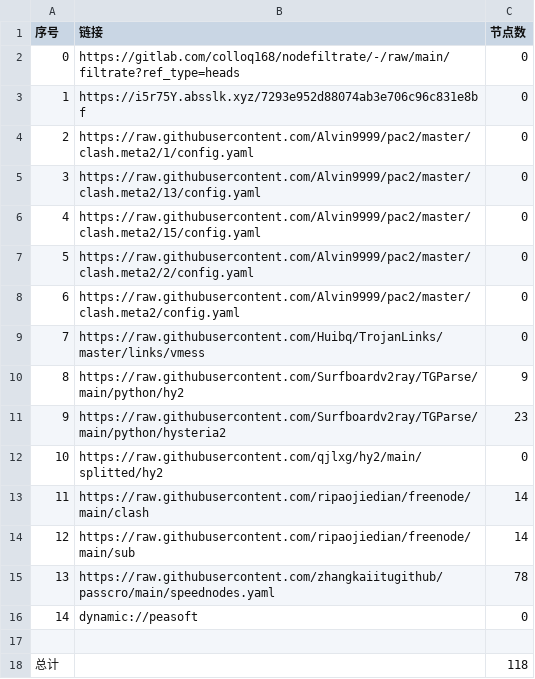
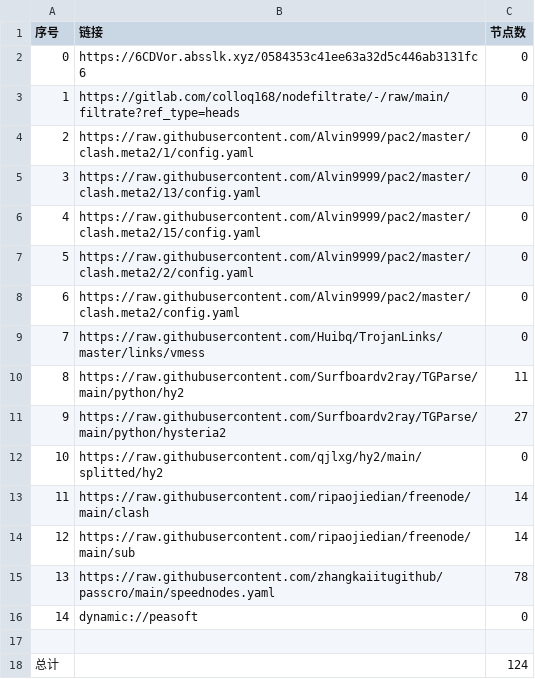
Before and after one commit to xlh001/AutoMergePublicNodes, a CSV file: list_result.csv, drawn as a sheet.

```diff
--- a/list_result.csv
+++ b/list_result.csv
@@ -1,4 +1,4 @@
 序号,链接,节点数
-0,https://gitlab.com/colloq168/nodefiltrate/-/raw/main/filtrate?ref_type=heads,0
-1,https://i5r75Y.absslk.xyz/7293e952d88074ab3e706c96c831e8bf,0
+0,https://6CDVor.absslk.xyz/0584353c41ee63a32d5c446ab3131fc6,0
+1,https://gitlab.com/colloq168/nodefiltrate/-/raw/main/filtrate?ref_type=heads,0
 2,https://raw.githubusercontent.com/Alvin9999/pac2/master/clash.meta2/1/config.yaml,0
@@ -9,4 +9,4 @@
 7,https://raw.githubusercontent.com/Huibq/TrojanLinks/master/links/vmess,0
-8,https://raw.githubusercontent.com/Surfboardv2ray/TGParse/main/python/hy2,9
-9,https://raw.githubusercontent.com/Surfboardv2ray/TGParse/main/python/hysteria2,23
+8,https://raw.githubusercontent.com/Surfboardv2ray/TGParse/main/python/hy2,11
+9,https://raw.githubusercontent.com/Surfboardv2ray/TGParse/main/python/hysteria2,27
 10,https://raw.githubusercontent.com/qjlxg/hy2/main/splitted/hy2,0
@@ -17,2 +17,2 @@
 
-总计,,118
+总计,,124
```
Also changed, not shown: 10 other files.
